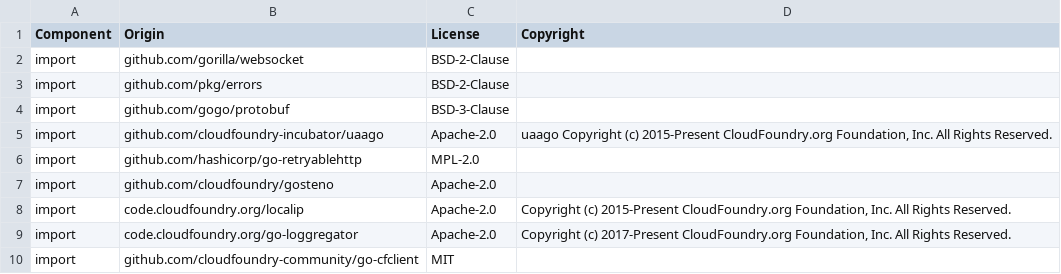
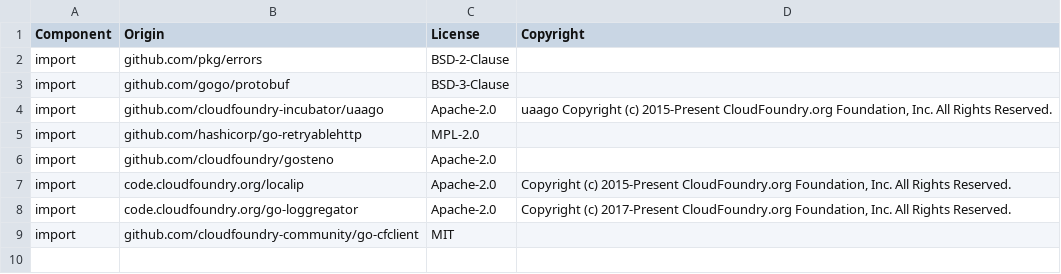
Before and after one commit to DataDog/datadog-firehose-nozzle, a CSV file: LICENSE-3rdparty.csv, drawn as a sheet.

```diff
--- a/LICENSE-3rdparty.csv
+++ b/LICENSE-3rdparty.csv
@@ -1,3 +1,2 @@
 Component,Origin,License,Copyright
-import,github.com/gorilla/websocket,BSD-2-Clause,
 import,github.com/pkg/errors,BSD-2-Clause,
```
Also changed, not shown: 3 other files.
